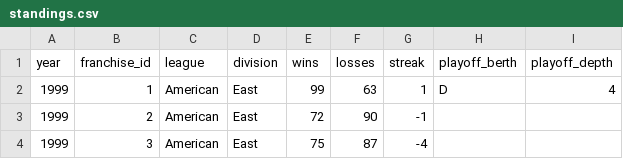
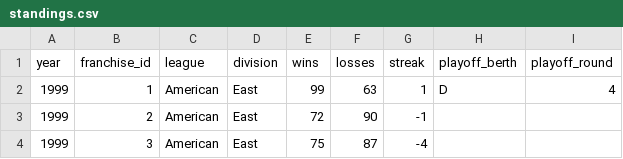
Before and after one commit to dfurstein/FPBL, a CSV file: db/init/standings.csv, drawn as a sheet; only a part is shown.

```diff
--- a/db/init/standings.csv
+++ b/db/init/standings.csv
@@ -1,2 +1,2 @@
-year,franchise_id,league,division,wins,losses,streak,playoff_berth,playoff_depth
+year,franchise_id,league,division,wins,losses,streak,playoff_berth,playoff_round
 1999,1,American,East,99,63,1,D,4
```
Also changed, not shown: 9 other files.
